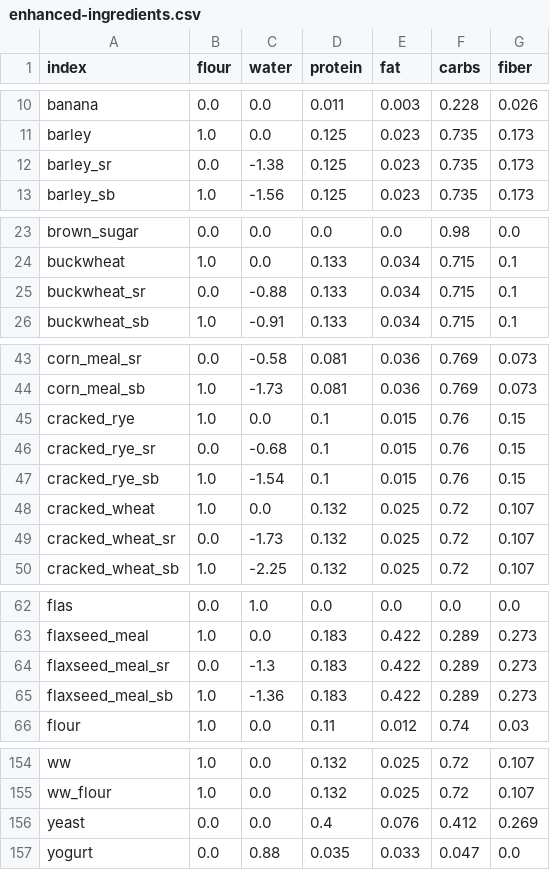
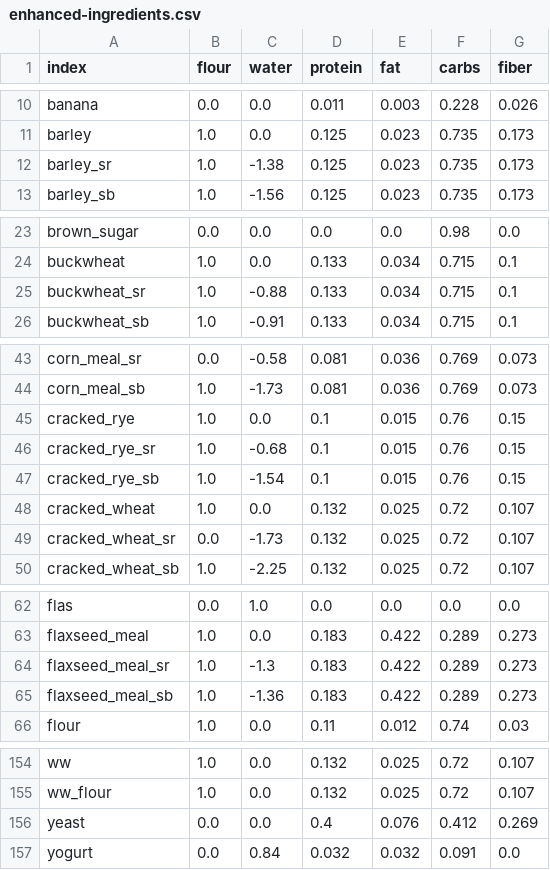
Before and after one commit to gbishop/bake, a CSV file: data/enhanced-ingredients.csv, drawn as a sheet; only a part is shown, gaps mark what is left out; the diff covers the shown part only.

Commit message:
Adjusted yogurt to account for 100g/2300g sugar

```diff
--- a/data/enhanced-ingredients.csv
+++ b/data/enhanced-ingredients.csv
@@ -11,3 +11,3 @@ banana,0.0,0.0,0.011,0.003,0.228,0.026
 barley,1.0,0.0,0.125,0.023,0.735,0.173
-barley_sr,0.0,-1.38,0.125,0.023,0.735,0.173
+barley_sr,1.0,-1.38,0.125,0.023,0.735,0.173
 barley_sb,1.0,-1.56,0.125,0.023,0.735,0.173
@@ -24,3 +24,3 @@ brown_sugar,0.0,0.0,0.0,0.0,0.98,0.0
 buckwheat,1.0,0.0,0.133,0.034,0.715,0.1
-buckwheat_sr,0.0,-0.88,0.133,0.034,0.715,0.1
+buckwheat_sr,1.0,-0.88,0.133,0.034,0.715,0.1
 buckwheat_sb,1.0,-0.91,0.133,0.034,0.715,0.1
@@ -45,3 +45,3 @@ corn_meal_sb,1.0,-1.73,0.081,0.036,0.769,0.073
 cracked_rye,1.0,0.0,0.1,0.015,0.76,0.15
-cracked_rye_sr,0.0,-0.68,0.1,0.015,0.76,0.15
+cracked_rye_sr,1.0,-0.68,0.1,0.015,0.76,0.15
 cracked_rye_sb,1.0,-1.54,0.1,0.015,0.76,0.15
@@ -63,3 +63,3 @@ flas,0.0,1.0,0.0,0.0,0.0,0.0
 flaxseed_meal,1.0,0.0,0.183,0.422,0.289,0.273
-flaxseed_meal_sr,0.0,-1.3,0.183,0.422,0.289,0.273
+flaxseed_meal_sr,1.0,-1.3,0.183,0.422,0.289,0.273
 flaxseed_meal_sb,1.0,-1.36,0.183,0.422,0.289,0.273
@@ -156,2 +156,2 @@ ww_flour,1.0,0.0,0.132,0.025,0.72,0.107
 yeast,0.0,0.0,0.4,0.076,0.412,0.269
-yogurt,0.0,0.88,0.035,0.033,0.047,0.0
+yogurt,0.0,0.84,0.032,0.032,0.091,0.0
```
Also changed, not shown: 2 edited cells elsewhere in this file.
